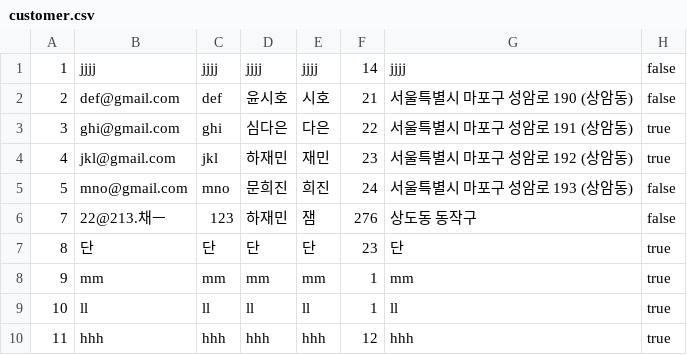
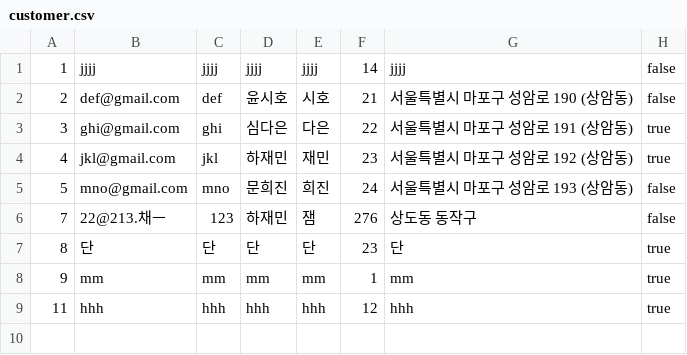
Before and after one commit to Jyassmin/KOSA_mini_project1, a CSV file: KOSA_mini_project1/data/customer.csv, drawn as a sheet.

Commit message:
Update bar_table

```diff
--- a/KOSA_mini_project1/data/customer.csv
+++ b/KOSA_mini_project1/data/customer.csv
@@ -8,3 +8,2 @@
 9,mm,mm,mm,mm,1,mm,true
-10,ll,ll,ll,ll,1,ll,true
 11,hhh,hhh,hhh,hhh,12,hhh,true
```
Also changed, not shown: KOSA_mini_project1/data/product.csv, 8 other files.
